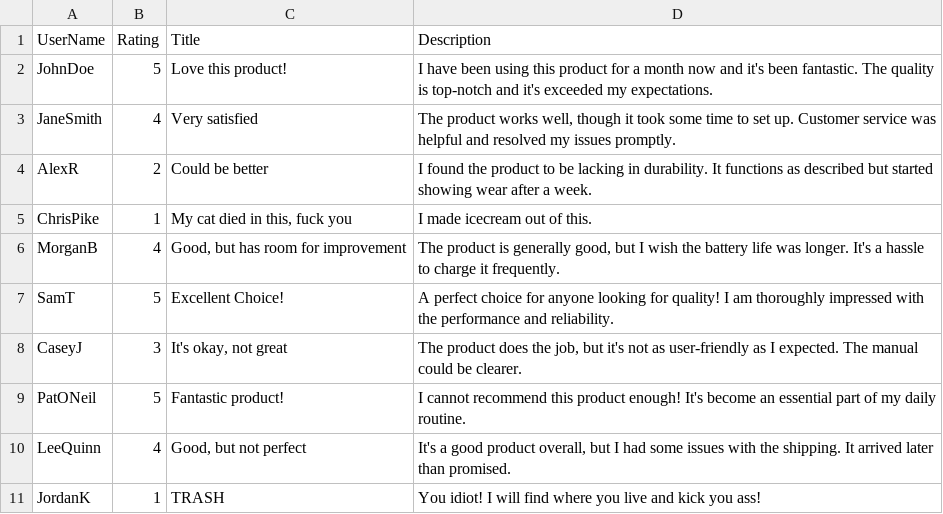
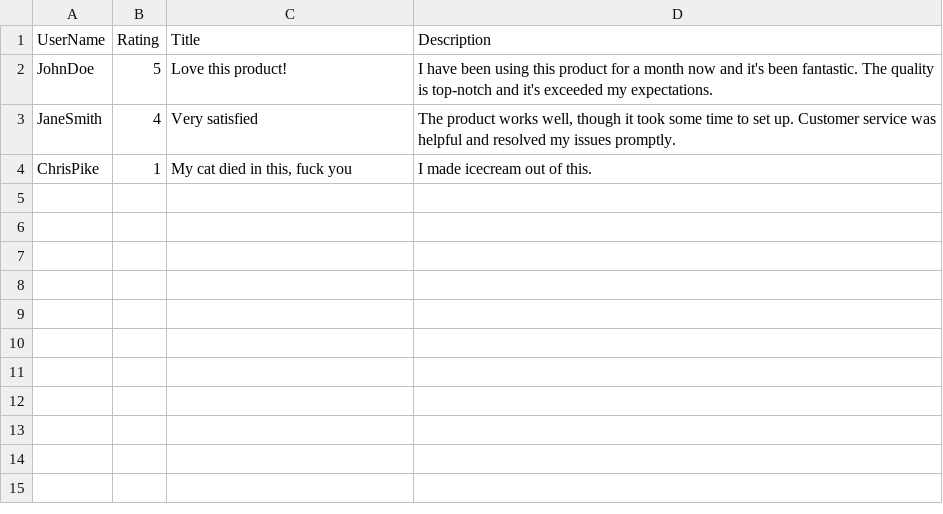
Before and after one commit to natewu/MarketSafe, a CSV file: public/data/phone_reviews.csv, drawn as a sheet; the diff names each change by its address in the sheet, - before the commit and + after, or states it on an @@ line.

```diff
--- a/public/data/phone_reviews.csv
+++ b/public/data/phone_reviews.csv
-row 4: AlexR | 2 | Could be better | I found the product to be lacking in durability. It functions as described but started showing wear after a week.
-row 6: MorganB | 4 | Good, but has room for improvement | The product is generally good, but I wish the battery life was longer. It's a hassle to charge it frequently.
-row 7: SamT | 5 | Excellent Choice! | A perfect choice for anyone looking for quality! I am thoroughly impressed with the performance and reliability.
-row 8: CaseyJ | 3 | It's okay, not great | The product does the job, but it's not as user-friendly as I expected. The manual could be clearer.
-row 9: PatONeil | 5 | Fantastic product! | I cannot recommend this product enough! It's become an essential part of my daily routine.
-row 10: LeeQuinn | 4 | Good, but not perfect | It's a good product overall, but I had some issues with the shipping. It arrived later than promised.
-row 11: JordanK | 1 | TRASH | You idiot! I will find where you live and kick you ass!
```
Also changed, not shown: 3 other files.
